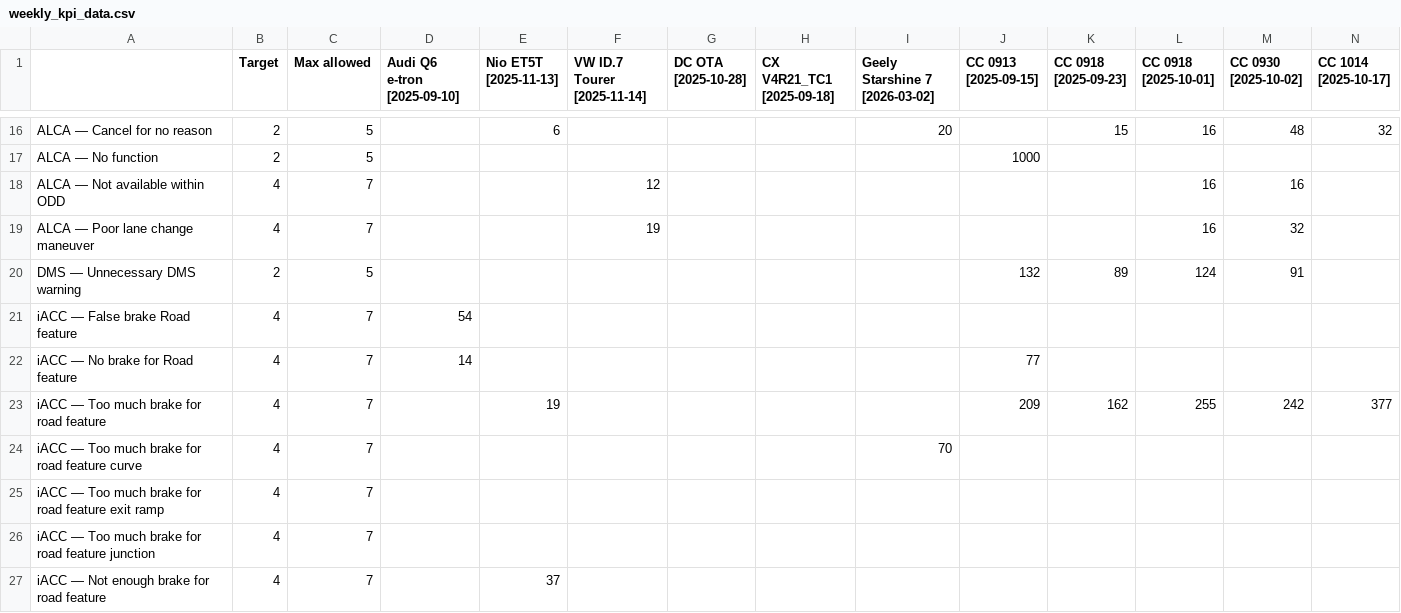
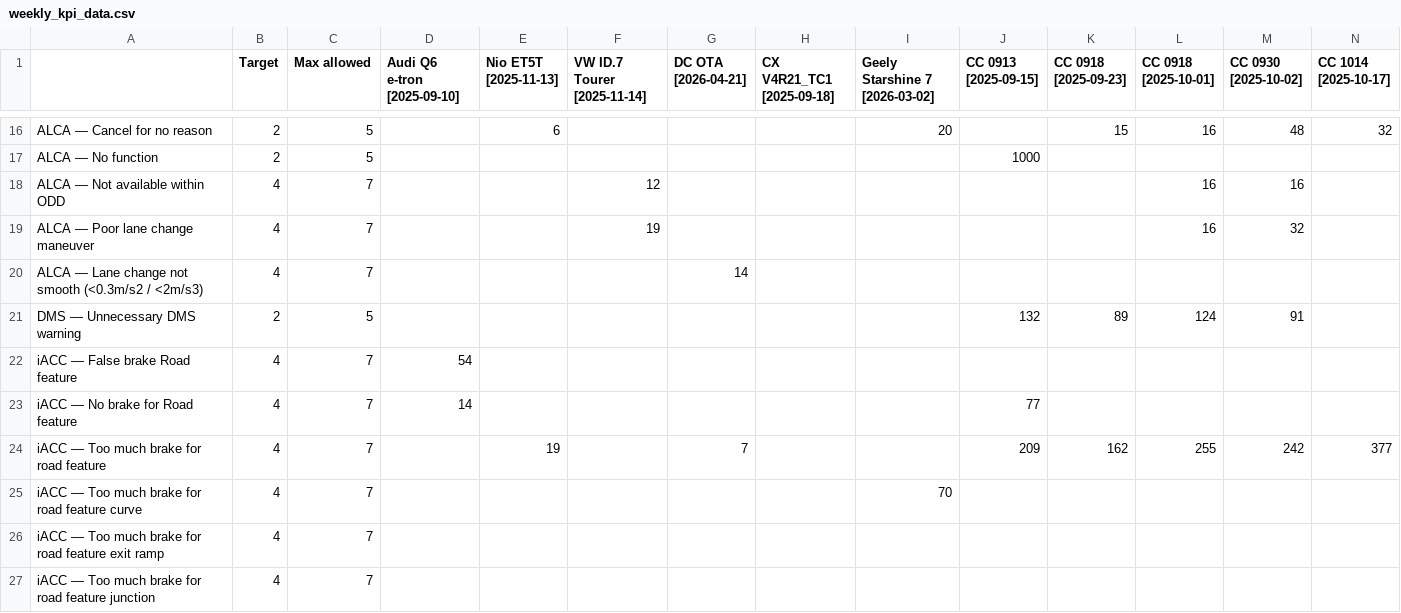
Before and after one commit to Lynoit/lynoit.github.io, a CSV file: weekly_kpi_data.csv, drawn as a sheet; only a part is shown, gaps mark what is left out; the shorter side is filled out with more unchanged rows; addresses are those after the commit; rows hold the shown columns only; the diff covers the shown part only; the diff names each change by its address in the sheet, - before the commit and + after, or states it on an @@ line.

```diff
--- a/weekly_kpi_data.csv
+++ b/weekly_kpi_data.csv
-G1: DC OTA [2025-10-28]
+G1: DC OTA [2026-04-21]
+row 20: ALCA — Lane change not smooth (<0.3m/s2 / <2m/s3) | 4 | 7 |  |  |  | 14
-G24 (DC OTA [2026-04-21]): (empty)
+G24 (DC OTA [2026-04-21]): 7
```
Also changed, not shown: 13 edited cells elsewhere in this file.
